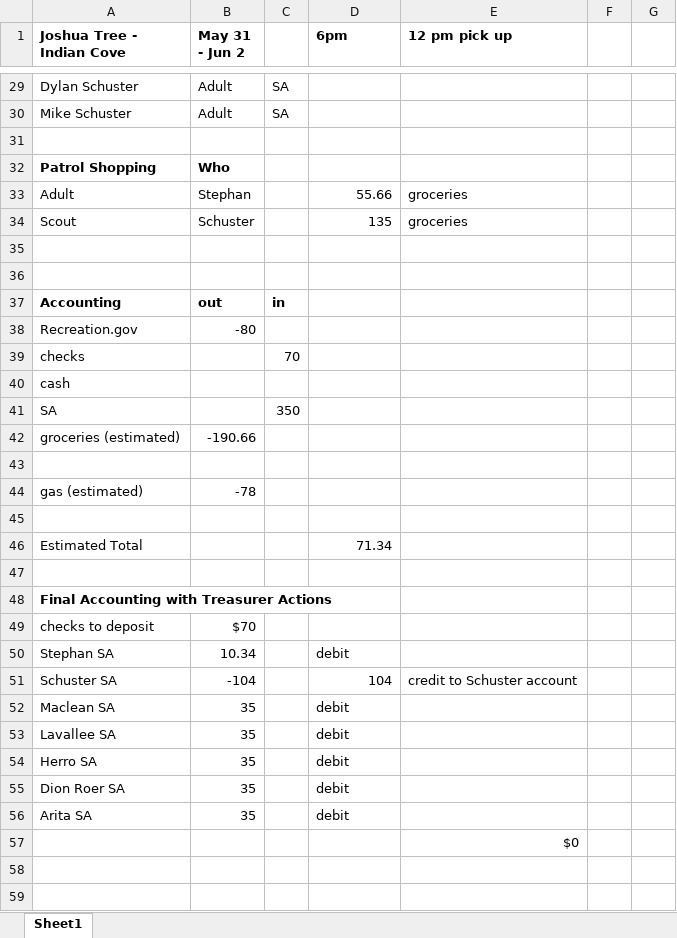
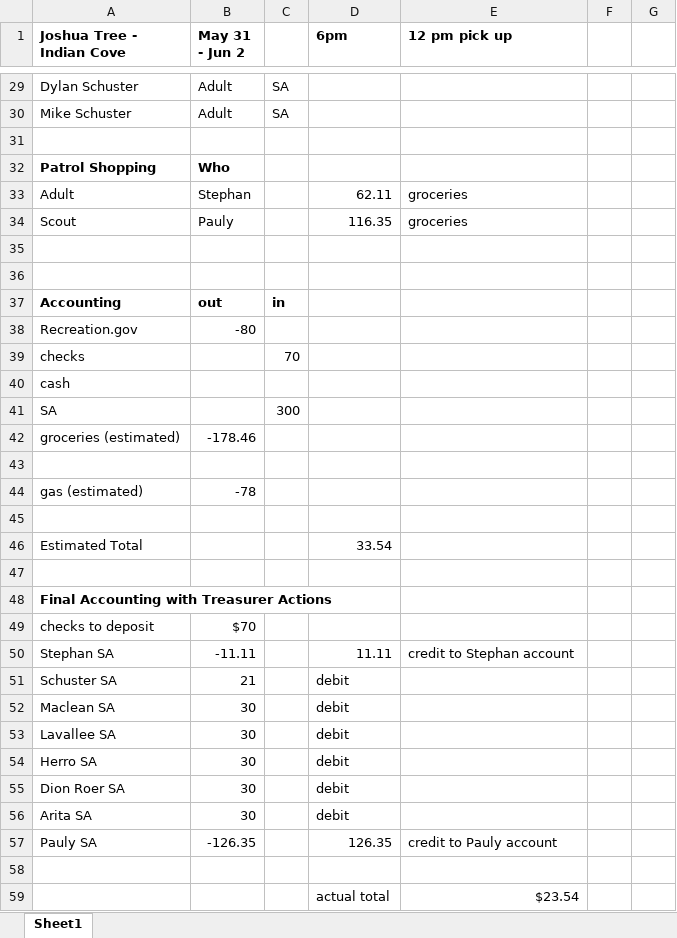
Before and after one commit to stephansm34/troop227, an Excel workbook: events/Joshua_Tree_2019/JoshuaTree2019.xlsx, sheet Sheet1, drawn as a sheet; only a part is shown, gaps mark what is left out; values as stored, in another font and other column widths than the file's, no borders; removed rows and columns are numbered as before the commit, all else as after; the diff covers the shown part only; the diff names each change by its address in the sheet, - before the commit and + after, or states it on an @@ line.

Commit message:
Updated Joshua Tree accounting

```diff
--- a/events/Joshua_Tree_2019/JoshuaTree2019.xlsx (sheet Sheet1)
+++ b/events/Joshua_Tree_2019/JoshuaTree2019.xlsx (sheet Sheet1)
-D33 (6pm): 55.66
+D33 (6pm): 62.11
-B34 (May 31 - Jun 2): Schuster
+B34 (May 31 - Jun 2): Pauly
-D34 (6pm): 135
+D34 (6pm): 116.35
-C41: 350
+C41: 300
-B42 (May 31 - Jun 2): -190.66
+B42 (May 31 - Jun 2): -178.46
-D46 (6pm): 71.34
+D46 (6pm): 33.54
-row 50: Stephan SA | 10.34 |  | debit
-row 51: Schuster SA | -104 |  | 104 | credit to Schuster account
+row 50: Stephan SA | -11.11 |  | 11.11 | credit to Stephan account
+row 51: Schuster SA | 21 |  | debit
-B52:B56 (May 31 - Jun 2): 35
+B52:B56 (May 31 - Jun 2): 30
+row 57: Pauly SA | -126.35 |  | 126.35 | credit to Pauly account
-E58 (12 pm pick up): $0
+E58 (12 pm pick up): (empty)
+row 59:  |  |  | actual total | $23.54
```
Also changed, not shown: 2 edited cells elsewhere in this sheet.
